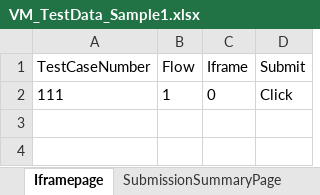
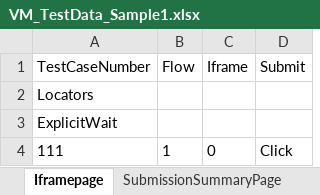
Before and after one commit to lucky0930/KLICCodelessFramework, an Excel workbook: resources/test_data/VM_TestData_Sample1.xlsx, sheet Iframepage, drawn as a sheet; values as stored, in another font and other column widths than the file's, no borders; the diff names each change by its address in the sheet, - before the commit and + after, or states it on an @@ line.

Commit message:
Created a new row to implement ExplicitWaits

```diff
--- a/resources/test_data/VM_TestData_Sample1.xlsx (sheet Iframepage)
+++ b/resources/test_data/VM_TestData_Sample1.xlsx (sheet Iframepage)
+row 2: Locators
+row 3: ExplicitWait
```
Also changed, not shown: sheet ServicePolicy, sheet SubmissionSummaryPage, sheet CustomerInformationPage, sheet IndexPage, sheet LogInPage, sheet PracticeAutomationPage, 1 more sheet, 1 other file.
